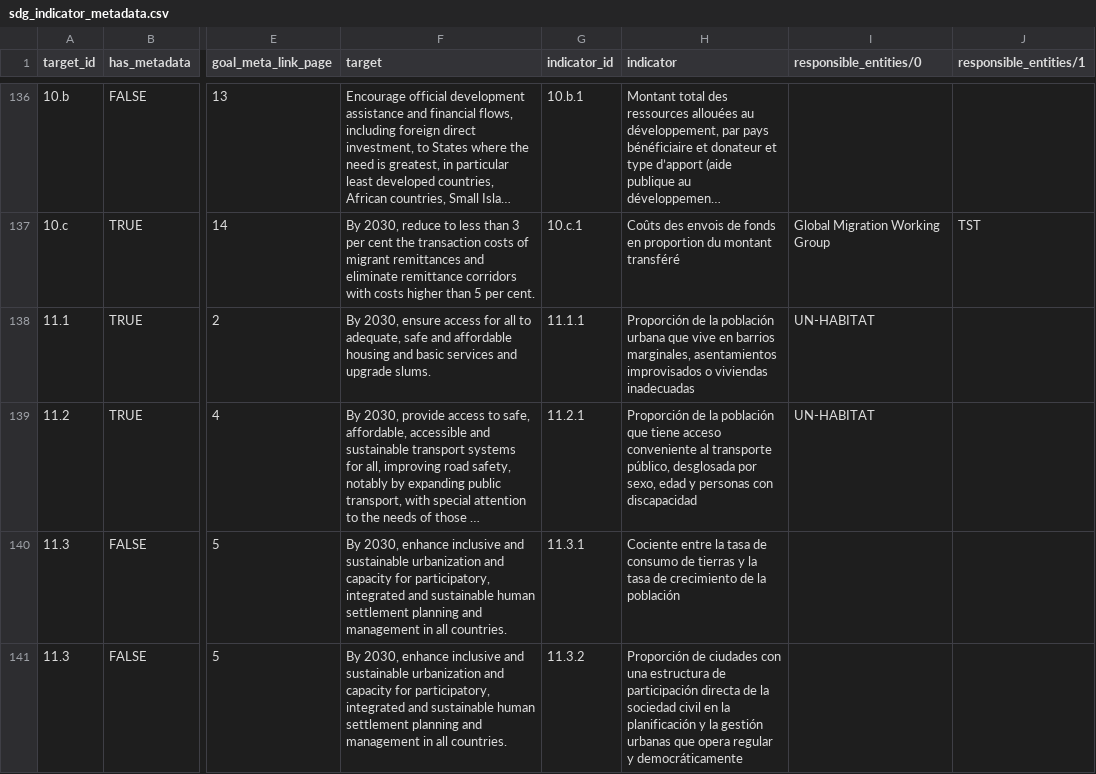
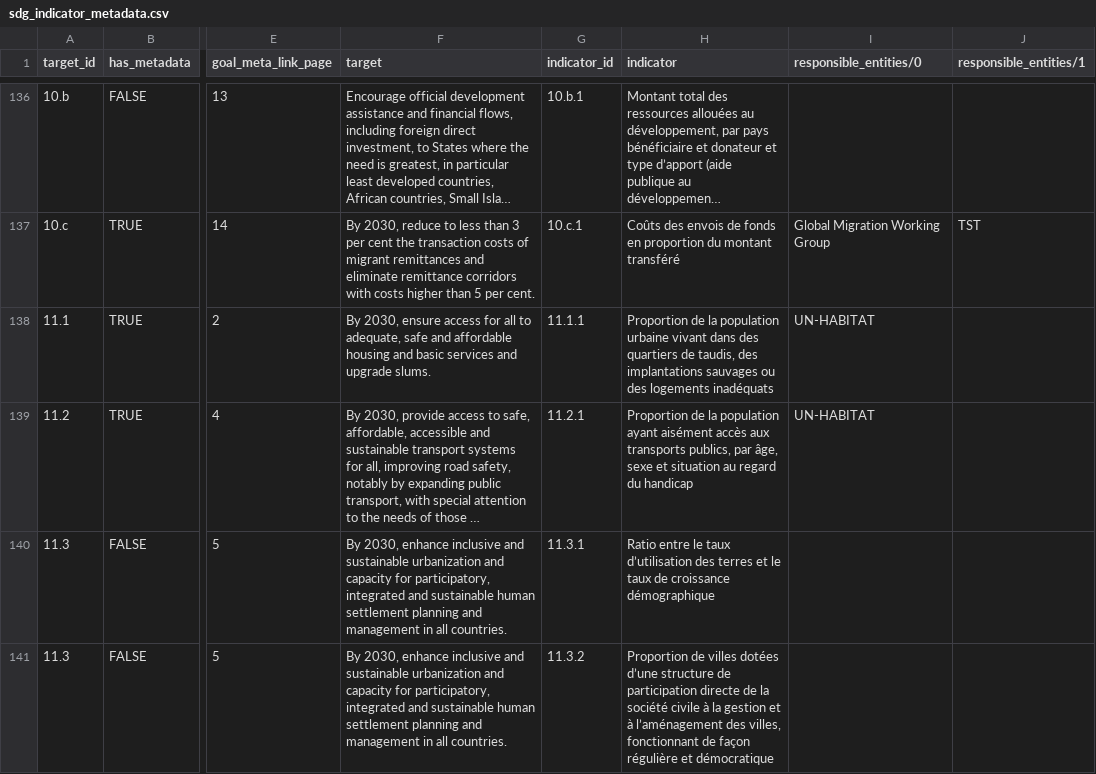
Before and after one commit to GSA/sdg-indicators-usa, a CSV file: data/fr/sdg_indicator_metadata.csv, drawn as a sheet; only a part is shown, gaps mark what is left out; long unchanged cells end in …; the diff covers the shown part only; the diff names each change by its address in the sheet, - before the commit and + after, or states it on an @@ line.

Commit message:
Update sdg_indicator_metadata.csv

```diff
--- a/data/fr/sdg_indicator_metadata.csv
+++ b/data/fr/sdg_indicator_metadata.csv
-H138 (indicator): Proporción de la población urbana que vive en barrios marginales, asentamientos improvisados o viviendas inadecuadas
+H138 (indicator): Proportion de la population urbaine vivant dans des quartiers de taudis, des implantations sauvages ou des logements inadéquats
-H139 (indicator): Proporción de la población que tiene acceso conveniente al transporte público, desglosada por sexo, edad y personas con discapacidad
+H139 (indicator): Proportion de la population ayant aisément accès aux transports publics, par âge, sexe et situation au regard du handicap
-H140 (indicator): Cociente entre la tasa de consumo de tierras y la tasa de crecimiento de la población
+H140 (indicator): Ratio entre le taux d’utilisation des terres et le taux de croissance démographique
-H141 (indicator): Proporción de ciudades con una estructura de participación directa de la sociedad civil en la planificación y la gestión urbanas que opera regular y democráticamente
+H141 (indicator): Proportion de villes dotées d’une structure de participation directe de la société civile à la gestion et à l’aménagement des villes, fonctionnant de façon régulière et démocratique
```
Also changed, not shown: 34 edited cells elsewhere in this file.
